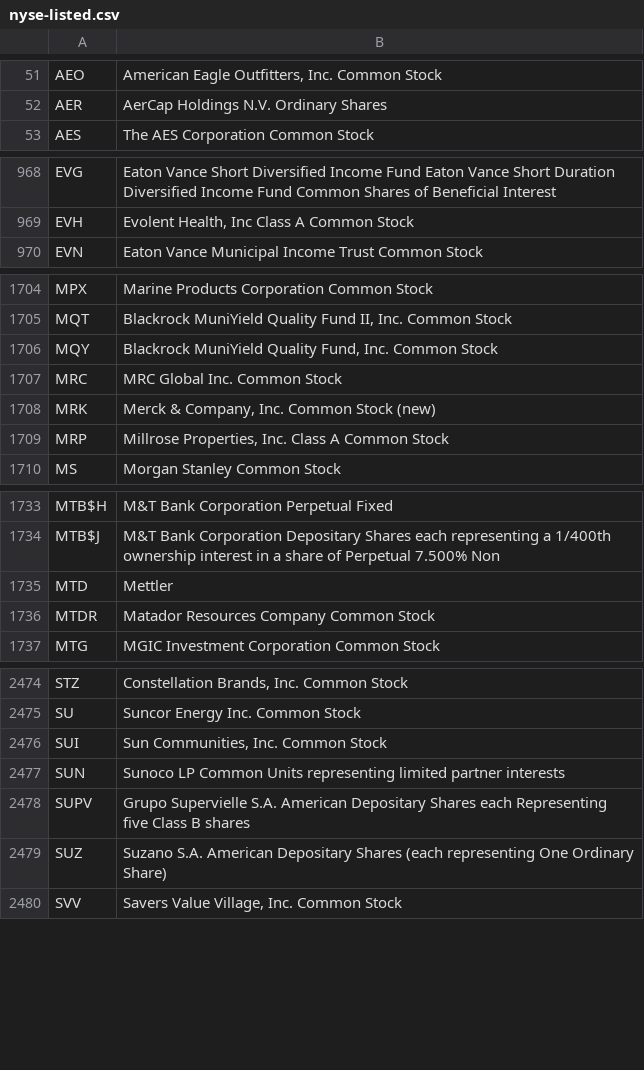
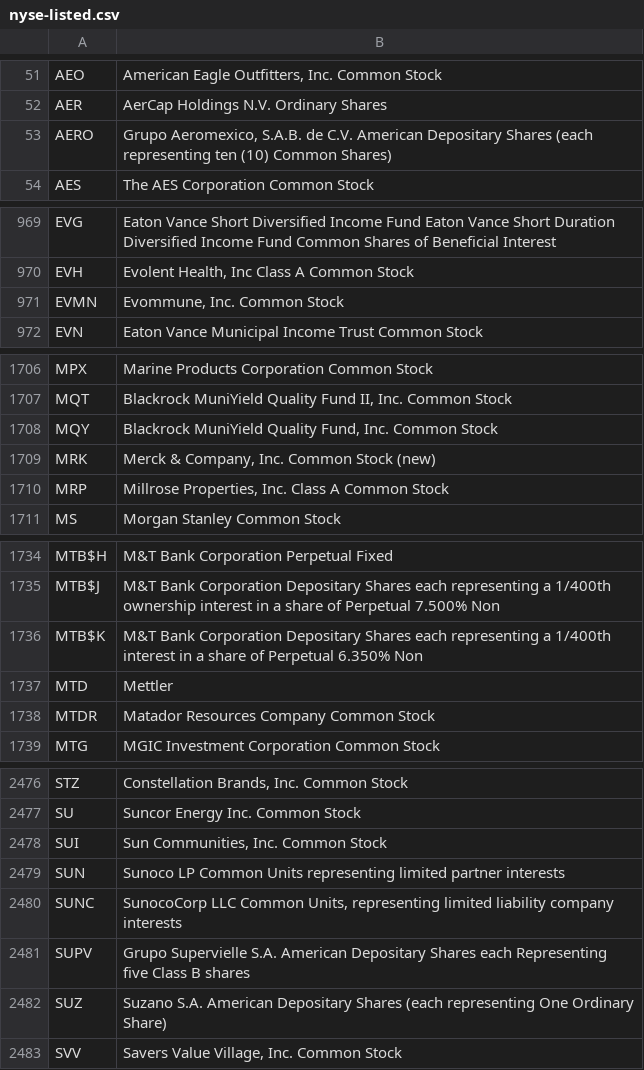
Before and after one commit to datasets/nyse-other-listings, a CSV file: data/nyse-listed.csv, drawn as a sheet; only a part is shown, gaps mark what is left out; removed rows and columns are numbered as before the commit, all else as after; the diff names each change by its address in the sheet, - before the commit and + after, or states it on an @@ line.

```diff
--- a/data/nyse-listed.csv
+++ b/data/nyse-listed.csv
+row 53: AERO | Grupo Aeromexico, S.A.B. de C.V. American Depositary Shares (each representing ten (10) Common Shares)
+row 971: EVMN | Evommune, Inc. Common Stock
-row 1707: MRC | MRC Global Inc. Common Stock
+row 1736: MTB$K | M&T Bank Corporation Depositary Shares each representing a 1/400th interest in a share of Perpetual 6.350% Non
+row 2480: SUNC | SunocoCorp LLC Common Units, representing limited liability company interests
```
Also changed, not shown: data/other-listed.csv.
